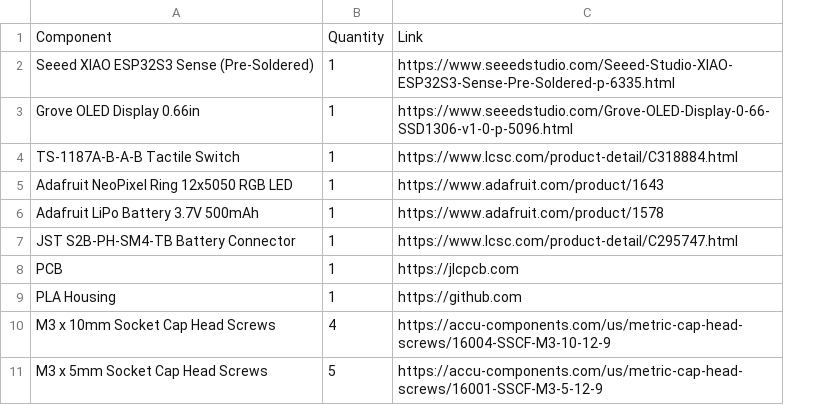
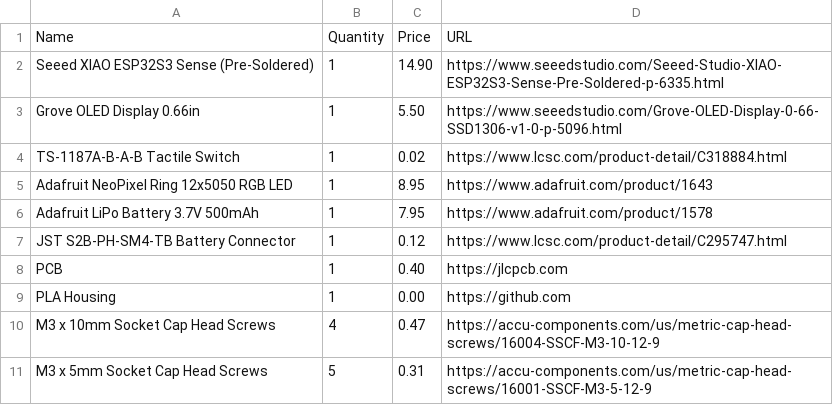
Before and after one commit to kunikuzushii/Catboy-vs.-Puppyboy-inator, a CSV file: BOM.csv, drawn as a sheet; removed rows and columns are numbered as before the commit, all else as after; the diff names each change by its address in the sheet, - before the commit and + after, or states it on an @@ line.

Commit message:
Revise BOM.csv to add price and change headers
Updated BOM format to include price information for components.

```diff
--- a/BOM.csv
+++ b/BOM.csv
+column C, rows 2-11: 14.90 | 5.50 | 0.02 | 8.95 | 7.95 | 0.12 | 0.40 | 0.00 | 0.47 | 0.31
-row 1: Component | Quantity | Link
+row 1: Name | Quantity | Price | URL
```
